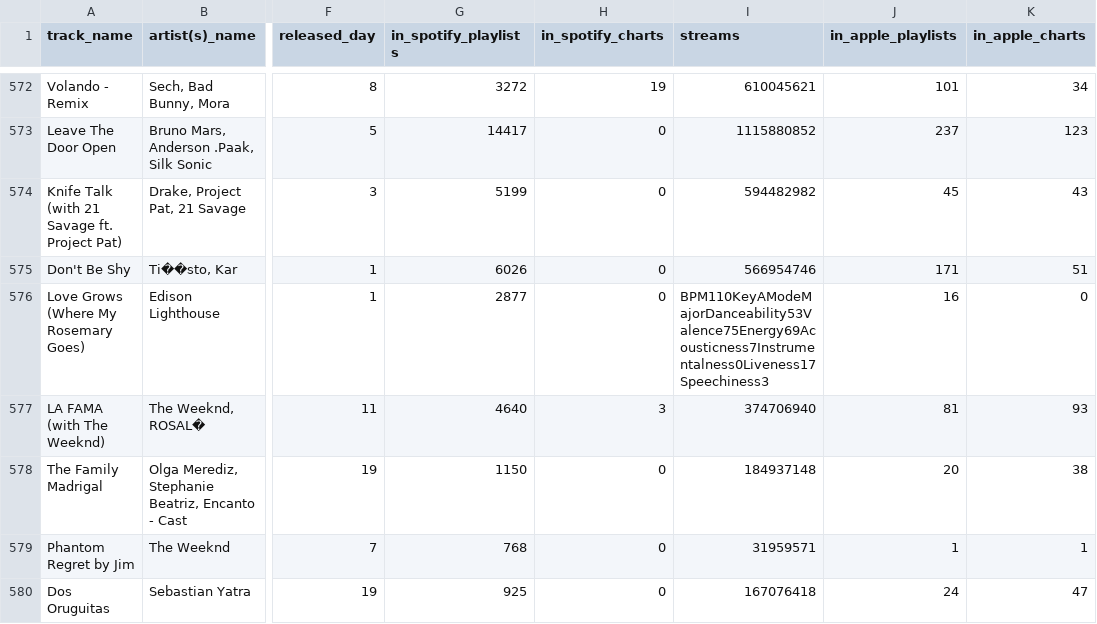
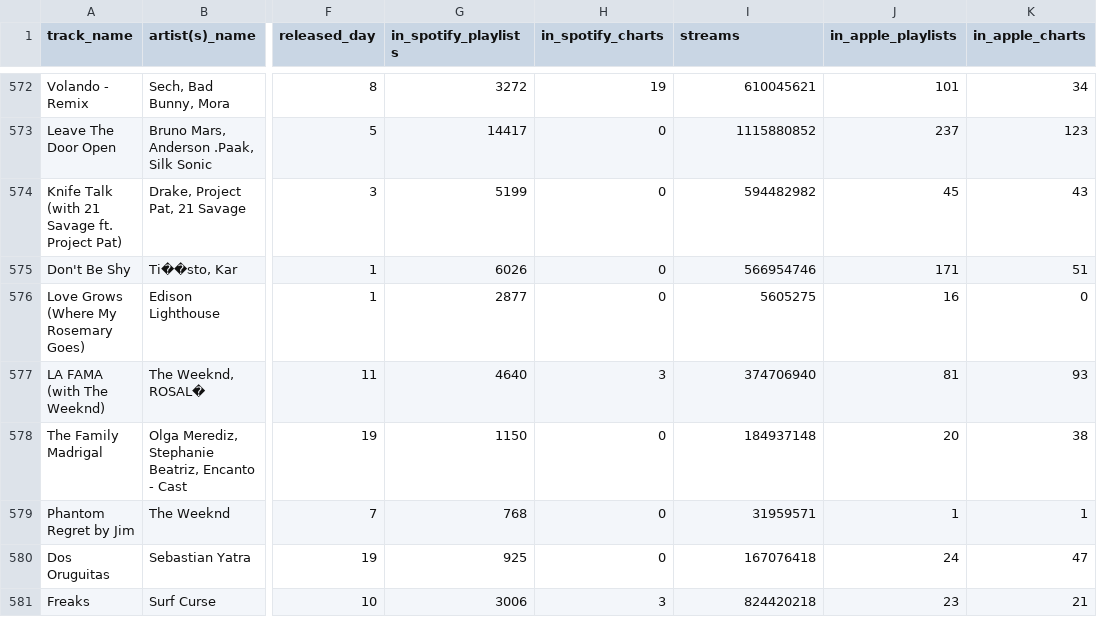
Before and after one commit to StealthAddict/spotify-ml-project, a CSV file: spotify-2023.csv, drawn as a sheet; only a part is shown, gaps mark what is left out; the shorter side is filled out with more unchanged rows; the diff names each change by its address in the sheet, - before the commit and + after, or states it on an @@ line.

Commit message:
Fleshing out Data Exploration + added explanations

```diff
--- a/spotify-2023.csv
+++ b/spotify-2023.csv
-I576 (streams): BPM110KeyAModeMajorDanceability53Valence75Energy69Acousticness7Instrumentalness0Liveness17Speechiness3
+I576 (streams): 5605275
```
Also changed, not shown: 1 other file.
